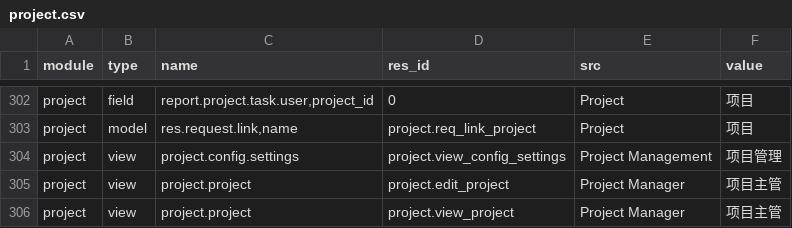
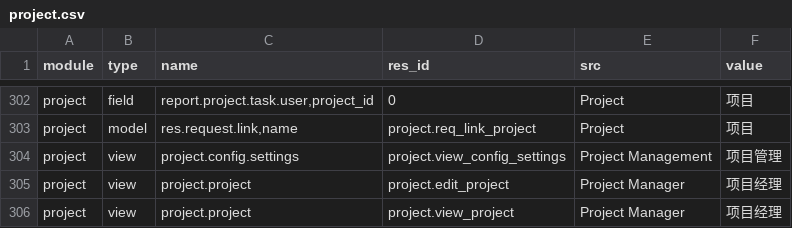
Before and after one commit to odoo-cn/odoo_translation, a CSV file: bundle/project.csv, drawn as a sheet; only a part is shown, gaps mark what is left out; the diff covers the shown part only.

```diff
--- a/bundle/project.csv
+++ b/bundle/project.csv
@@ -392,3 +392,3 @@ project,model,"res.request.link,name",project.req_link_project,Project,项目
 project,view,project.config.settings,project.view_config_settings,Project Management,项目管理
-project,view,project.project,project.edit_project,Project Manager,项目主管
-project,view,project.project,project.view_project,Project Manager,项目主管
+project,view,project.project,project.edit_project,Project Manager,项目经理
+project,view,project.project,project.view_project,Project Manager,项目经理
```
Also changed, not shown: 20 edited cells elsewhere in this file, bundle/account.csv, bundle/hr.csv, 13 other files.
